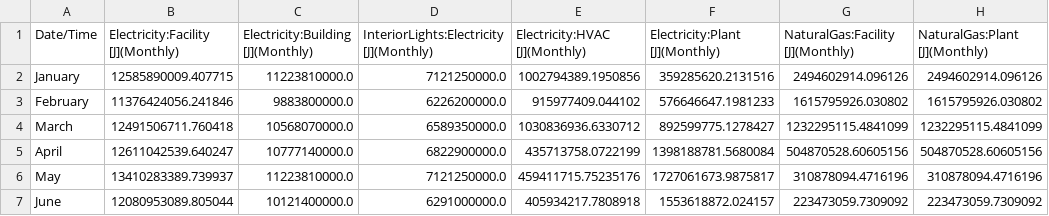
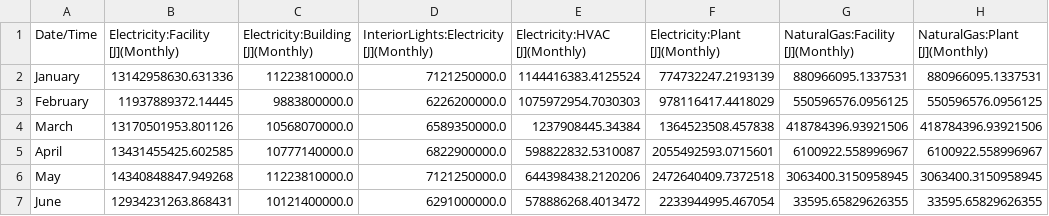
Before and after one commit to vykrishna2006-eng/HONEYWELL-AI-Smart-Building-, a CSV file: energyplus/output/eplusmtr.csv, drawn as a sheet; only a part is shown; the diff covers the shown part only; the diff names each change by its address in the sheet, - before the commit and + after, or states it on an @@ line.

```diff
--- a/energyplus/output/eplusmtr.csv
+++ b/energyplus/output/eplusmtr.csv
-B2: 12585890009.407715
+B2: 13142958630.631336
-E2 (Electricity:HVAC [J](Monthly)): 1002794389.1950856
+E2 (Electricity:HVAC [J](Monthly)): 1144416383.4125524
-F2 (Electricity:Plant [J](Monthly)): 359285620.2131516
+F2 (Electricity:Plant [J](Monthly)): 774732247.2193139
-G2 (NaturalGas:Facility [J](Monthly)): 2494602914.096126
+G2 (NaturalGas:Facility [J](Monthly)): 880966095.1337531
-H2 (NaturalGas:Plant [J](Monthly)): 2494602914.096126
+H2 (NaturalGas:Plant [J](Monthly)): 880966095.1337531
-B3: 11376424056.241846
+B3: 11937889372.14445
-E3 (Electricity:HVAC [J](Monthly)): 915977409.044102
+E3 (Electricity:HVAC [J](Monthly)): 1075972954.7030303
-F3 (Electricity:Plant [J](Monthly)): 576646647.1981233
+F3 (Electricity:Plant [J](Monthly)): 978116417.4418029
-G3 (NaturalGas:Facility [J](Monthly)): 1615795926.030802
+G3 (NaturalGas:Facility [J](Monthly)): 550596576.0956125
-H3 (NaturalGas:Plant [J](Monthly)): 1615795926.030802
+H3 (NaturalGas:Plant [J](Monthly)): 550596576.0956125
-B4: 12491506711.760418
+B4: 13170501953.801126
-E4 (Electricity:HVAC [J](Monthly)): 1030836936.6330712
+E4 (Electricity:HVAC [J](Monthly)): 1237908445.34384
-F4 (Electricity:Plant [J](Monthly)): 892599775.1278427
+F4 (Electricity:Plant [J](Monthly)): 1364523508.457838
-G4 (NaturalGas:Facility [J](Monthly)): 1232295115.4841099
+G4 (NaturalGas:Facility [J](Monthly)): 418784396.93921506
-H4 (NaturalGas:Plant [J](Monthly)): 1232295115.4841099
+H4 (NaturalGas:Plant [J](Monthly)): 418784396.93921506
-B5: 12611042539.640247
+B5: 13431455425.602585
-E5 (Electricity:HVAC [J](Monthly)): 435713758.0722199
+E5 (Electricity:HVAC [J](Monthly)): 598822832.5310087
-F5 (Electricity:Plant [J](Monthly)): 1398188781.5680084
+F5 (Electricity:Plant [J](Monthly)): 2055492593.0715601
-G5 (NaturalGas:Facility [J](Monthly)): 504870528.60605156
+G5 (NaturalGas:Facility [J](Monthly)): 6100922.558996967
-H5 (NaturalGas:Plant [J](Monthly)): 504870528.60605156
+H5 (NaturalGas:Plant [J](Monthly)): 6100922.558996967
-B6: 13410283389.739937
+B6: 14340848847.949268
-E6 (Electricity:HVAC [J](Monthly)): 459411715.75235176
+E6 (Electricity:HVAC [J](Monthly)): 644398438.2120206
-F6 (Electricity:Plant [J](Monthly)): 1727061673.9875817
+F6 (Electricity:Plant [J](Monthly)): 2472640409.7372518
-G6 (NaturalGas:Facility [J](Monthly)): 310878094.4716196
+G6 (NaturalGas:Facility [J](Monthly)): 3063400.3150958945
-H6 (NaturalGas:Plant [J](Monthly)): 310878094.4716196
+H6 (NaturalGas:Plant [J](Monthly)): 3063400.3150958945
-B7: 12080953089.805044
+B7: 12934231263.868431
-E7 (Electricity:HVAC [J](Monthly)): 405934217.7808918
+E7 (Electricity:HVAC [J](Monthly)): 578886268.4013472
-F7 (Electricity:Plant [J](Monthly)): 1553618872.024157
+F7 (Electricity:Plant [J](Monthly)): 2233944995.467054
-G7 (NaturalGas:Facility [J](Monthly)): 223473059.7309092
+G7 (NaturalGas:Facility [J](Monthly)): 33595.65829626355
-H7 (NaturalGas:Plant [J](Monthly)): 223473059.7309092
+H7 (NaturalGas:Plant [J](Monthly)): 33595.65829626355
```
Also changed, not shown: 35 edited cells elsewhere in this file, energyplus/reports/savings_report.csv, 35 other files.
